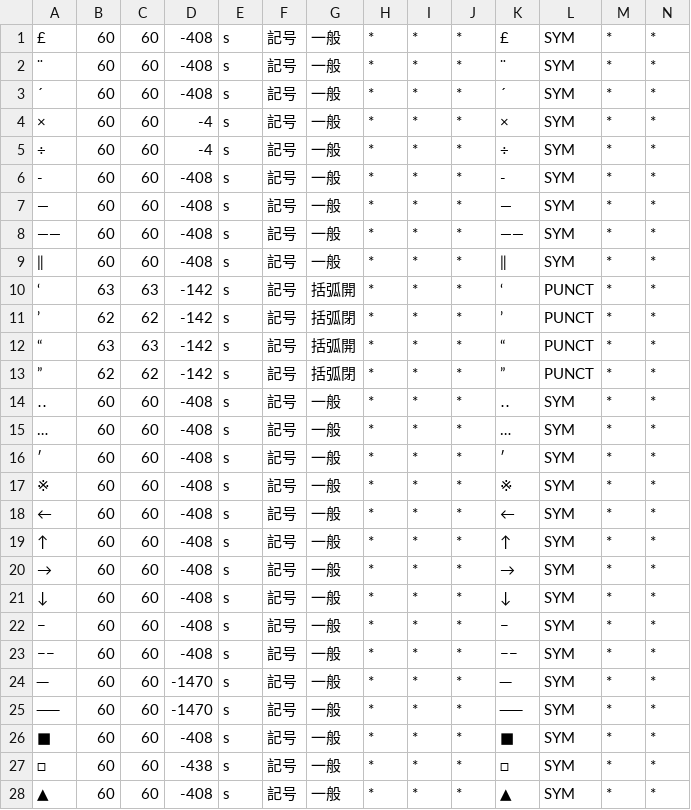
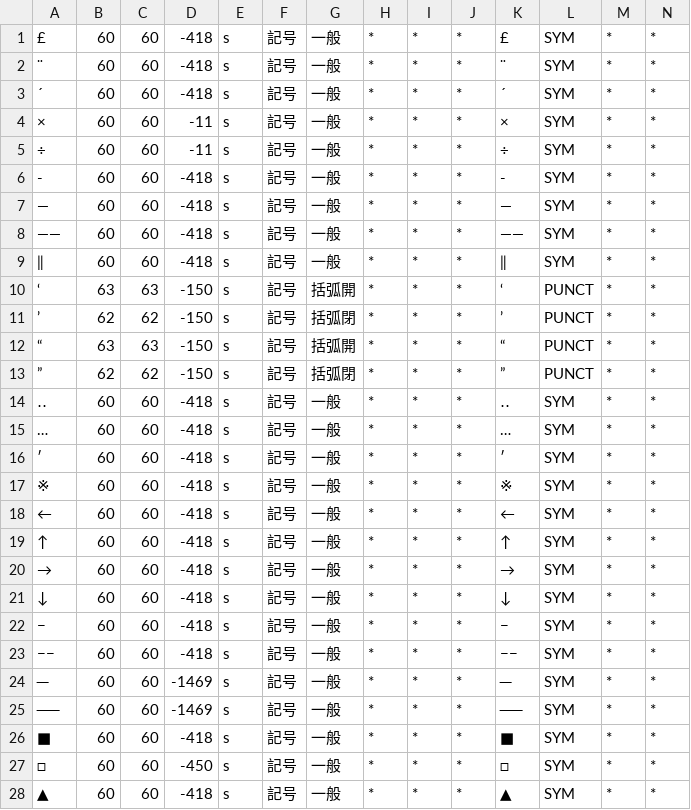
Before and after one commit to KoichiYasuoka/UD-Kanbun, a CSV file: udkanbun/mecab-kanbun/dict.symbol.csv, drawn as a sheet; only a part is shown; the diff covers the shown part only.

```diff
--- a/udkanbun/mecab-kanbun/dict.symbol.csv
+++ b/udkanbun/mecab-kanbun/dict.symbol.csv
@@ -1,28 +1,28 @@
-£,60,60,-408,s,記号,一般,*,*,*,£,SYM,*,*
-¨,60,60,-408,s,記号,一般,*,*,*,¨,SYM,*,*
-´,60,60,-408,s,記号,一般,*,*,*,´,SYM,*,*
-×,60,60,-4,s,記号,一般,*,*,*,×,SYM,*,*
-÷,60,60,-4,s,記号,一般,*,*,*,÷,SYM,*,*
-‐,60,60,-408,s,記号,一般,*,*,*,‐,SYM,*,*
-―,60,60,-408,s,記号,一般,*,*,*,―,SYM,*,*
-――,60,60,-408,s,記号,一般,*,*,*,――,SYM,*,*
-‖,60,60,-408,s,記号,一般,*,*,*,‖,SYM,*,*
-‘,63,63,-142,s,記号,括弧開,*,*,*,‘,PUNCT,*,*
-’,62,62,-142,s,記号,括弧閉,*,*,*,’,PUNCT,*,*
-“,63,63,-142,s,記号,括弧開,*,*,*,“,PUNCT,*,*
-”,62,62,-142,s,記号,括弧閉,*,*,*,”,PUNCT,*,*
-‥,60,60,-408,s,記号,一般,*,*,*,‥,SYM,*,*
-…,60,60,-408,s,記号,一般,*,*,*,…,SYM,*,*
-′,60,60,-408,s,記号,一般,*,*,*,′,SYM,*,*
-※,60,60,-408,s,記号,一般,*,*,*,※,SYM,*,*
-←,60,60,-408,s,記号,一般,*,*,*,←,SYM,*,*
-↑,60,60,-408,s,記号,一般,*,*,*,↑,SYM,*,*
-→,60,60,-408,s,記号,一般,*,*,*,→,SYM,*,*
-↓,60,60,-408,s,記号,一般,*,*,*,↓,SYM,*,*
-−,60,60,-408,s,記号,一般,*,*,*,−,SYM,*,*
-−−,60,60,-408,s,記号,一般,*,*,*,−−,SYM,*,*
-─,60,60,-1470,s,記号,一般,*,*,*,─,SYM,*,*
-──,60,60,-1470,s,記号,一般,*,*,*,──,SYM,*,*
-■,60,60,-408,s,記号,一般,*,*,*,■,SYM,*,*
-□,60,60,-438,s,記号,一般,*,*,*,□,SYM,*,*
-▲,60,60,-408,s,記号,一般,*,*,*,▲,SYM,*,*
+£,60,60,-418,s,記号,一般,*,*,*,£,SYM,*,*
+¨,60,60,-418,s,記号,一般,*,*,*,¨,SYM,*,*
+´,60,60,-418,s,記号,一般,*,*,*,´,SYM,*,*
+×,60,60,-11,s,記号,一般,*,*,*,×,SYM,*,*
+÷,60,60,-11,s,記号,一般,*,*,*,÷,SYM,*,*
+‐,60,60,-418,s,記号,一般,*,*,*,‐,SYM,*,*
+―,60,60,-418,s,記号,一般,*,*,*,―,SYM,*,*
+――,60,60,-418,s,記号,一般,*,*,*,――,SYM,*,*
+‖,60,60,-418,s,記号,一般,*,*,*,‖,SYM,*,*
+‘,63,63,-150,s,記号,括弧開,*,*,*,‘,PUNCT,*,*
+’,62,62,-150,s,記号,括弧閉,*,*,*,’,PUNCT,*,*
+“,63,63,-150,s,記号,括弧開,*,*,*,“,PUNCT,*,*
+”,62,62,-150,s,記号,括弧閉,*,*,*,”,PUNCT,*,*
+‥,60,60,-418,s,記号,一般,*,*,*,‥,SYM,*,*
+…,60,60,-418,s,記号,一般,*,*,*,…,SYM,*,*
+′,60,60,-418,s,記号,一般,*,*,*,′,SYM,*,*
+※,60,60,-418,s,記号,一般,*,*,*,※,SYM,*,*
+←,60,60,-418,s,記号,一般,*,*,*,←,SYM,*,*
+↑,60,60,-418,s,記号,一般,*,*,*,↑,SYM,*,*
+→,60,60,-418,s,記号,一般,*,*,*,→,SYM,*,*
+↓,60,60,-418,s,記号,一般,*,*,*,↓,SYM,*,*
+−,60,60,-418,s,記号,一般,*,*,*,−,SYM,*,*
+−−,60,60,-418,s,記号,一般,*,*,*,−−,SYM,*,*
+─,60,60,-1469,s,記号,一般,*,*,*,─,SYM,*,*
+──,60,60,-1469,s,記号,一般,*,*,*,──,SYM,*,*
+■,60,60,-418,s,記号,一般,*,*,*,■,SYM,*,*
+□,60,60,-450,s,記号,一般,*,*,*,□,SYM,*,*
+▲,60,60,-418,s,記号,一般,*,*,*,▲,SYM,*,*
```
Also changed, not shown: 68 edited cells elsewhere in this file, udkanbun/mecab-kanbun/dict.KTp2.csv, udkanbun/mecab-kanbun/dict.gloss.csv, 9 other files.
